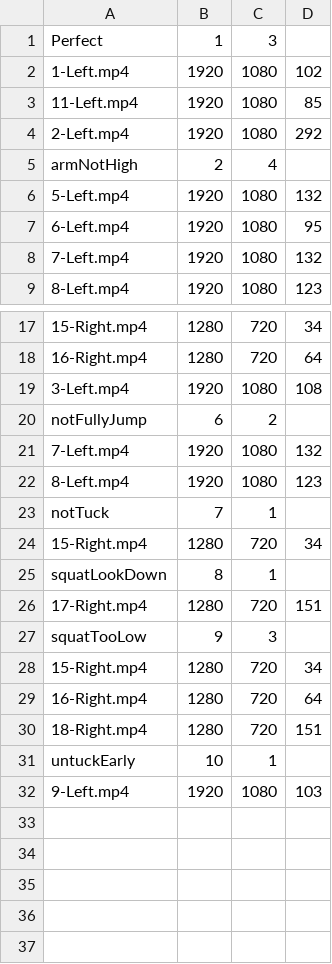
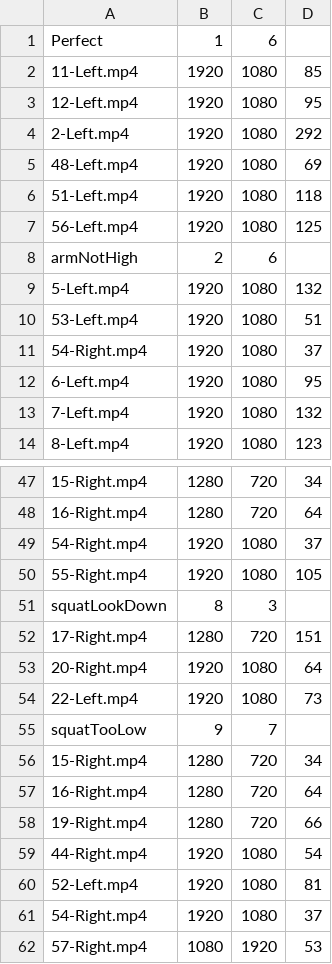
Before and after one commit to ncchen99/HAR-Using-ViTPose-And-LSTM, a CSV file: swenbao_jump_data/train_info.csv, drawn as a sheet; only a part is shown, gaps mark what is left out; removed rows and columns are numbered as before the commit, all else as after; the diff covers the shown part only; the diff names each change by its address in the sheet, - before the commit and + after, or states it on an @@ line.

```diff
--- a/swenbao_jump_data/train_info.csv
+++ b/swenbao_jump_data/train_info.csv
-C1: 3
+C1: 6
-row 2: 1-Left.mp4 | 1920 | 1080 | 102
+row 3: 12-Left.mp4 | 1920 | 1080 | 95
+row 5: 48-Left.mp4 | 1920 | 1080 | 69
+row 6: 51-Left.mp4 | 1920 | 1080 | 118
+row 7: 56-Left.mp4 | 1920 | 1080 | 125
-C8: 4
+C8: 6
+row 10: 53-Left.mp4 | 1920 | 1080 | 51
+row 11: 54-Right.mp4 | 1920 | 1080 | 37
-A49: 3-Left.mp4
+A49: 54-Right.mp4
-D49: 108
+D49: 37
-row 20: notFullyJump | 6 | 2
-A50: 7-Left.mp4
+A50: 55-Right.mp4
-D50: 132
+D50: 105
-row 22: 8-Left.mp4 | 1920 | 1080 | 123
-row 23: notTuck | 7 | 1
-row 24: 15-Right.mp4 | 1280 | 720 | 34
-C51: 1
+C51: 3
+row 53: 20-Right.mp4 | 1920 | 1080 | 64
+row 54: 22-Left.mp4 | 1920 | 1080 | 73
-C55: 3
+C55: 7
-A58: 18-Right.mp4
+A58: 19-Right.mp4
-D58: 151
+D58: 66
-row 31: untuckEarly | 10 | 1
+row 59: 44-Right.mp4 | 1920 | 1080 | 54
-A60: 9-Left.mp4
+A60: 52-Left.mp4
-D60: 103
+D60: 81
+row 61: 54-Right.mp4 | 1920 | 1080 | 37
+row 62: 57-Right.mp4 | 1080 | 1920 | 53
```
Also changed, not shown: 26 added rows, 1 removed row and 3 edited cells elsewhere in this file, swenbao_jump_data/test_info.csv, 5 other files.
